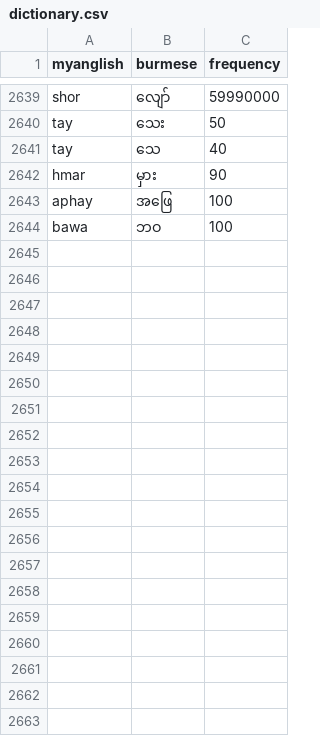
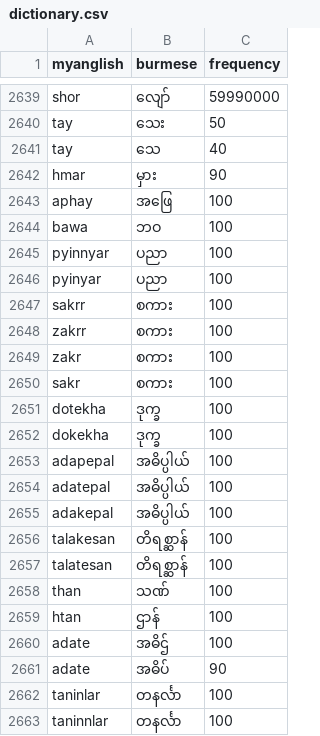
Before and after one commit to maungkaung-iann/myanglish, a CSV file: data/dictionary.csv, drawn as a sheet; only a part is shown, gaps mark what is left out; the diff covers the shown part only.

```diff
--- a/data/dictionary.csv
+++ b/data/dictionary.csv
@@ -2644 +2644,20 @@ aphay,အဖြေ,100
 bawa,ဘဝ,100
+pyinnyar,ပညာ,100
+pyinyar,ပညာ,100
+sakrr,စကား,100
+zakrr,စကား,100
+zakr,စကား,100
+sakr,စကား,100
+dotekha,ဒုက္ခ,100
+dokekha,ဒုက္ခ,100
+adapepal,အဓိပ္ပါယ်,100
+adatepal,အဓိပ္ပါယ်,100
+adakepal,အဓိပ္ပါယ်,100
+talakesan,တိရစ္ဆာန်,100
+talatesan,တိရစ္ဆာန်,100
+than,သဏ်,100
+htan,ဌာန်,100
+adate,အဓိဌ်,100
+adate,အဓိပ်,90
+taninlar,တနင်္လာ,100
+taninnlar,တနင်္လာ,100
```
Also changed, not shown: 47 added rows elsewhere in this file.
